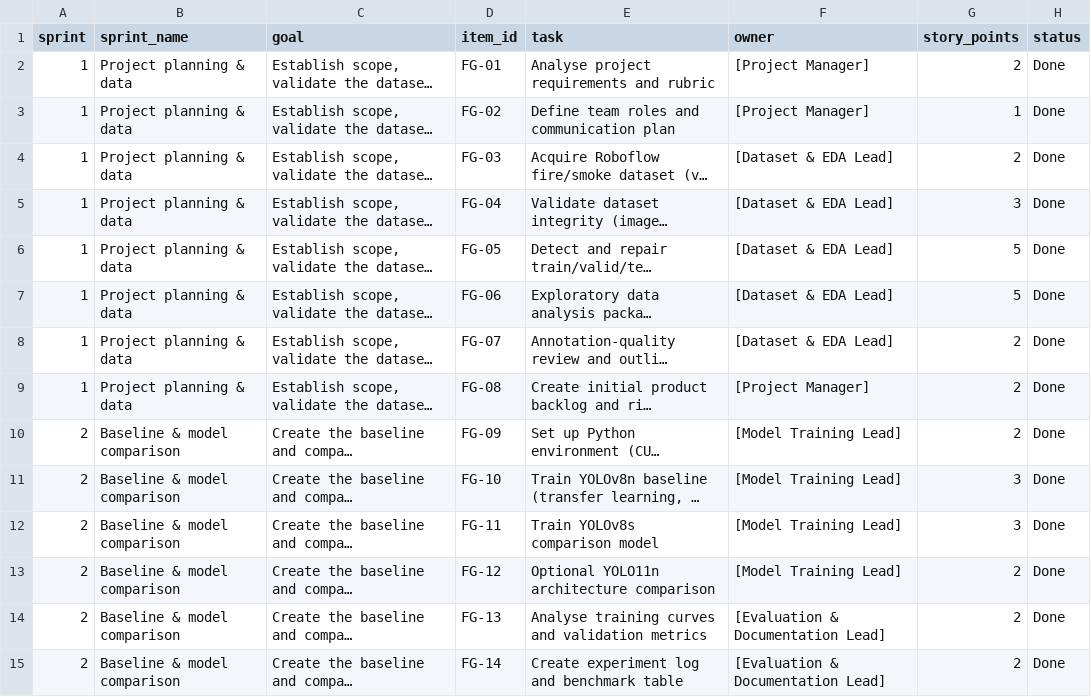
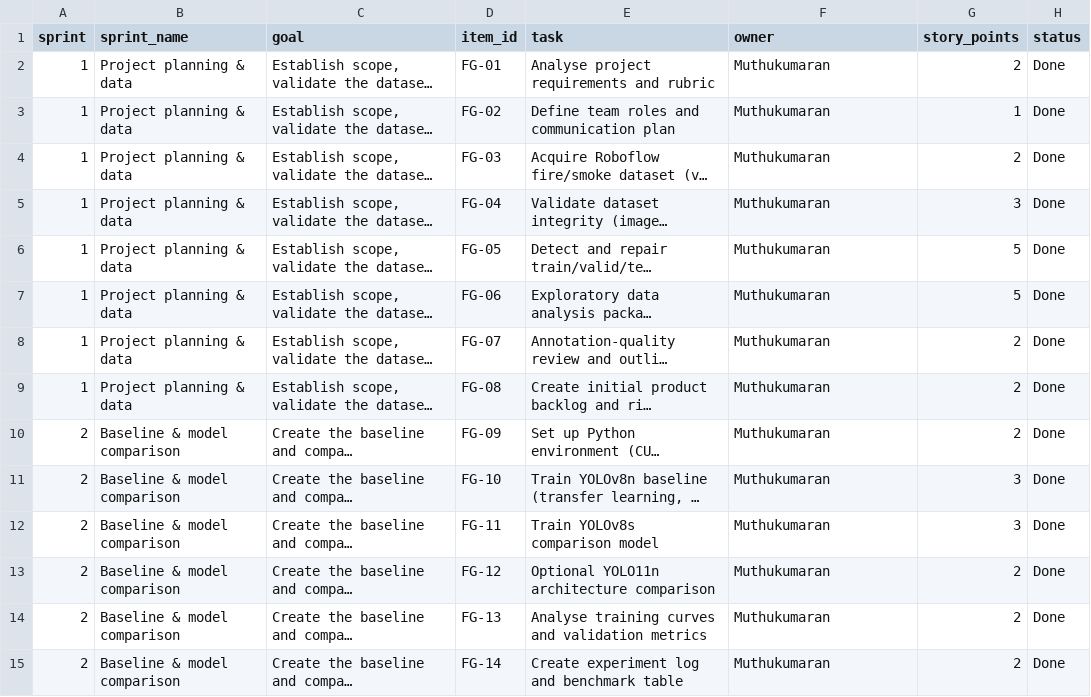
Before and after one commit to muthukumaranL/flameguard-ai, a CSV file: agile/sprint_backlog.csv, drawn as a sheet; only a part is shown; long unchanged cells end in …; the diff covers the shown part only; the diff names each change by its address in the sheet, - before the commit and + after, or states it on an @@ line.

```diff
--- a/agile/sprint_backlog.csv
+++ b/agile/sprint_backlog.csv
-F2:F3 (owner): [Project Manager]
+F2:F3 (owner): Muthukumaran
-F4:F8 (owner): [Dataset & EDA Lead]
+F4:F8 (owner): Muthukumaran
-F9 (owner): [Project Manager]
+F9 (owner): Muthukumaran
-F10:F13 (owner): [Model Training Lead]
+F10:F13 (owner): Muthukumaran
-F14:F15 (owner): [Evaluation & Documentation Lead]
+F14:F15 (owner): Muthukumaran
```
Also changed, not shown: 16 edited cells elsewhere in this file, agile/contribution_table.csv, agile/product_backlog.csv, 9 other files.
